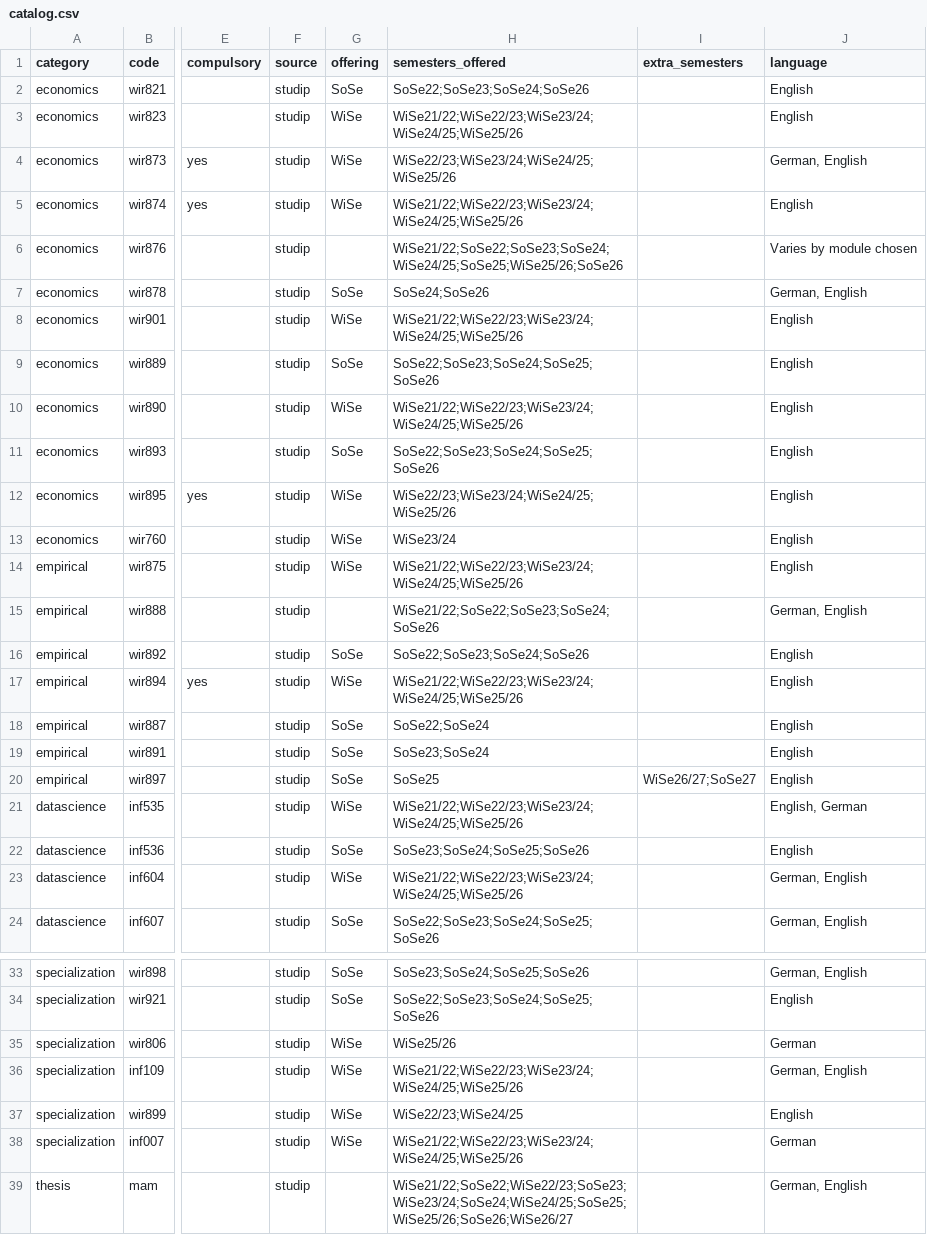
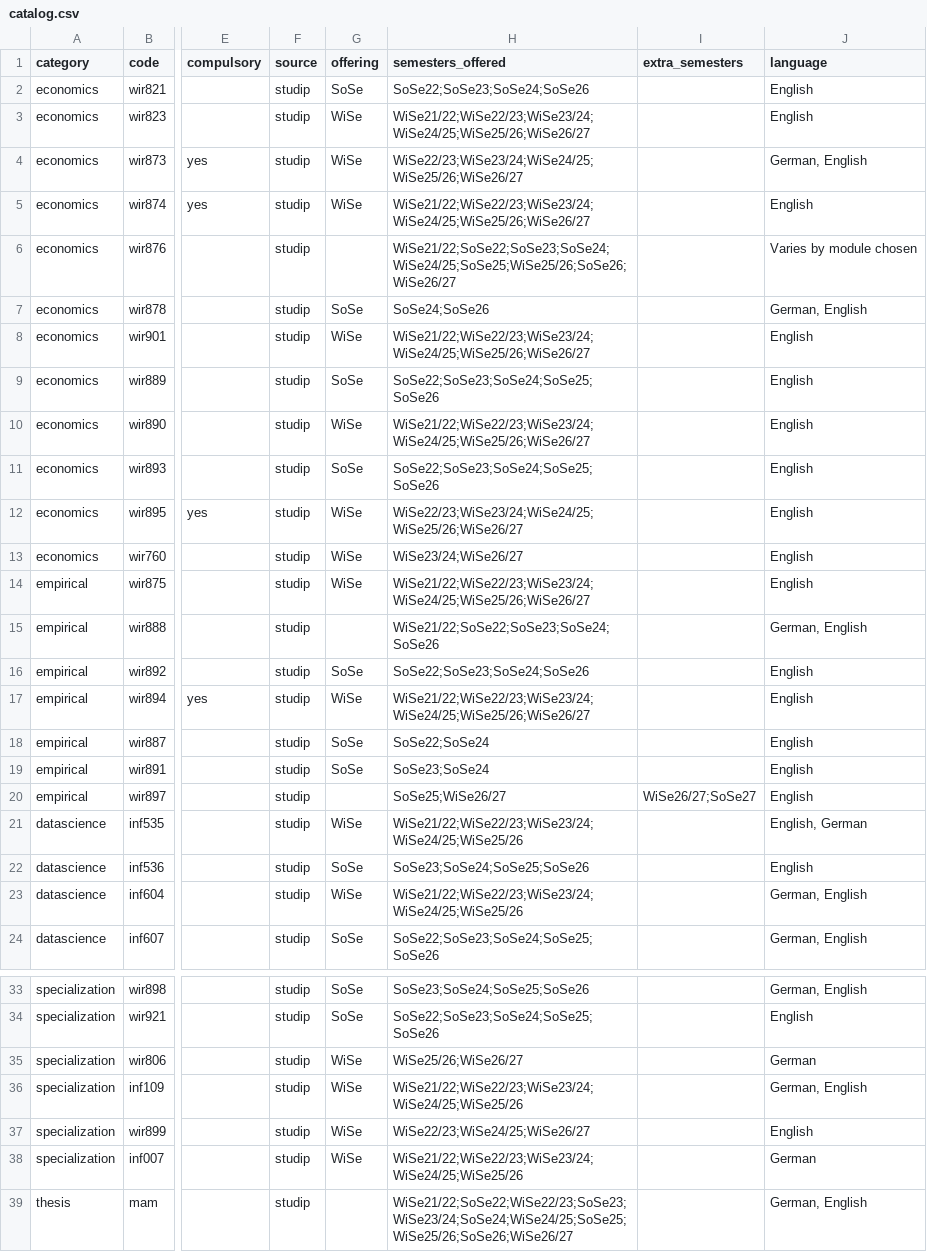
Before and after one commit to ofurkancoban/AEDS_ECTS_Tracker, a CSV file: catalog.csv, drawn as a sheet; only a part is shown, gaps mark what is left out; the diff names each change by its address in the sheet, - before the commit and + after, or states it on an @@ line.

```diff
--- a/catalog.csv
+++ b/catalog.csv
-H3 (semesters_offered): WiSe21/22;WiSe22/23;WiSe23/24;WiSe24/25;WiSe25/26
+H3 (semesters_offered): WiSe21/22;WiSe22/23;WiSe23/24;WiSe24/25;WiSe25/26;WiSe26/27
-H4 (semesters_offered): WiSe22/23;WiSe23/24;WiSe24/25;WiSe25/26
+H4 (semesters_offered): WiSe22/23;WiSe23/24;WiSe24/25;WiSe25/26;WiSe26/27
-H5 (semesters_offered): WiSe21/22;WiSe22/23;WiSe23/24;WiSe24/25;WiSe25/26
+H5 (semesters_offered): WiSe21/22;WiSe22/23;WiSe23/24;WiSe24/25;WiSe25/26;WiSe26/27
-H6 (semesters_offered): WiSe21/22;SoSe22;SoSe23;SoSe24;WiSe24/25;SoSe25;WiSe25/26;SoSe26
+H6 (semesters_offered): WiSe21/22;SoSe22;SoSe23;SoSe24;WiSe24/25;SoSe25;WiSe25/26;SoSe26;WiSe26/27
-H8 (semesters_offered): WiSe21/22;WiSe22/23;WiSe23/24;WiSe24/25;WiSe25/26
+H8 (semesters_offered): WiSe21/22;WiSe22/23;WiSe23/24;WiSe24/25;WiSe25/26;WiSe26/27
-H10 (semesters_offered): WiSe21/22;WiSe22/23;WiSe23/24;WiSe24/25;WiSe25/26
+H10 (semesters_offered): WiSe21/22;WiSe22/23;WiSe23/24;WiSe24/25;WiSe25/26;WiSe26/27
-H12 (semesters_offered): WiSe22/23;WiSe23/24;WiSe24/25;WiSe25/26
+H12 (semesters_offered): WiSe22/23;WiSe23/24;WiSe24/25;WiSe25/26;WiSe26/27
-H13 (semesters_offered): WiSe23/24
+H13 (semesters_offered): WiSe23/24;WiSe26/27
-H14 (semesters_offered): WiSe21/22;WiSe22/23;WiSe23/24;WiSe24/25;WiSe25/26
+H14 (semesters_offered): WiSe21/22;WiSe22/23;WiSe23/24;WiSe24/25;WiSe25/26;WiSe26/27
-H17 (semesters_offered): WiSe21/22;WiSe22/23;WiSe23/24;WiSe24/25;WiSe25/26
+H17 (semesters_offered): WiSe21/22;WiSe22/23;WiSe23/24;WiSe24/25;WiSe25/26;WiSe26/27
-G20 (offering): SoSe
+G20 (offering): (empty)
-H20 (semesters_offered): SoSe25
+H20 (semesters_offered): SoSe25;WiSe26/27
-H35 (semesters_offered): WiSe25/26
+H35 (semesters_offered): WiSe25/26;WiSe26/27
-H37 (semesters_offered): WiSe22/23;WiSe24/25
+H37 (semesters_offered): WiSe22/23;WiSe24/25;WiSe26/27
```
